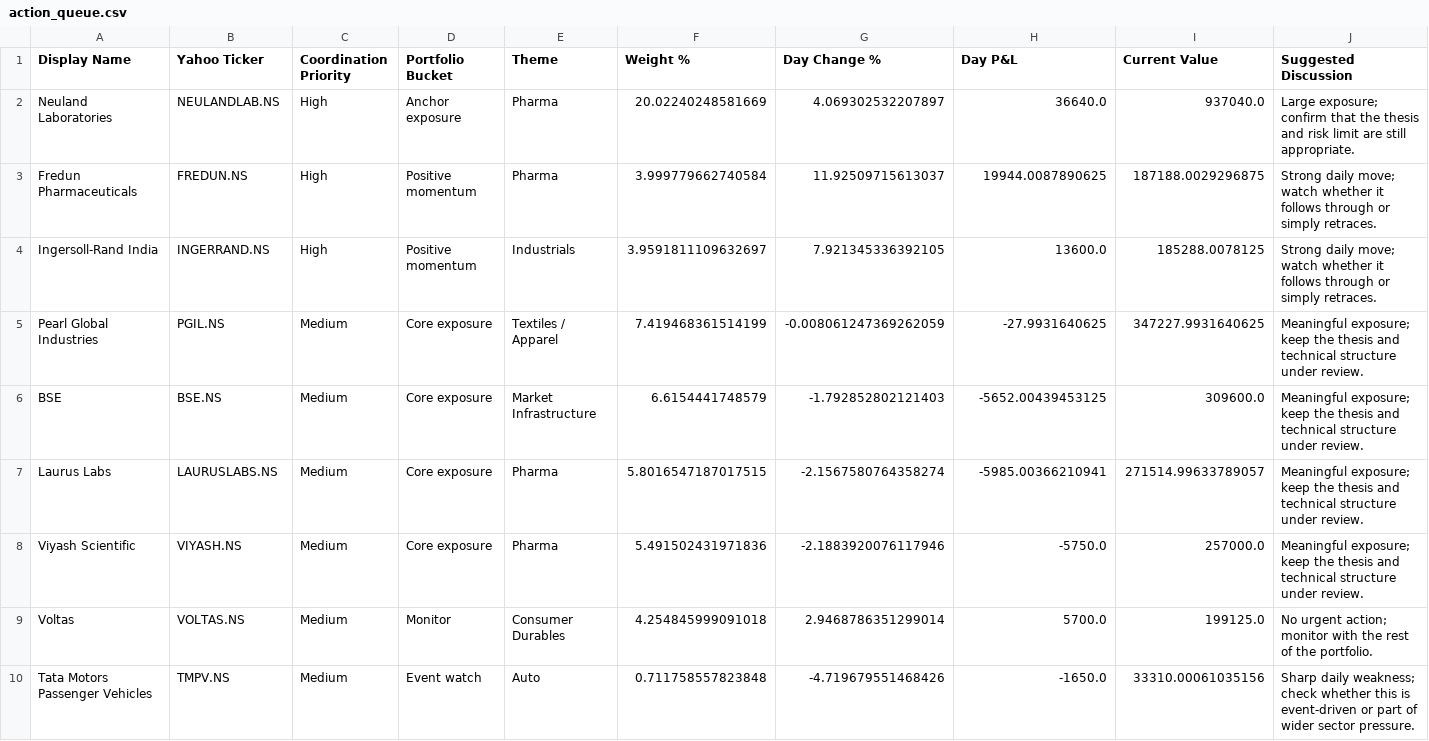
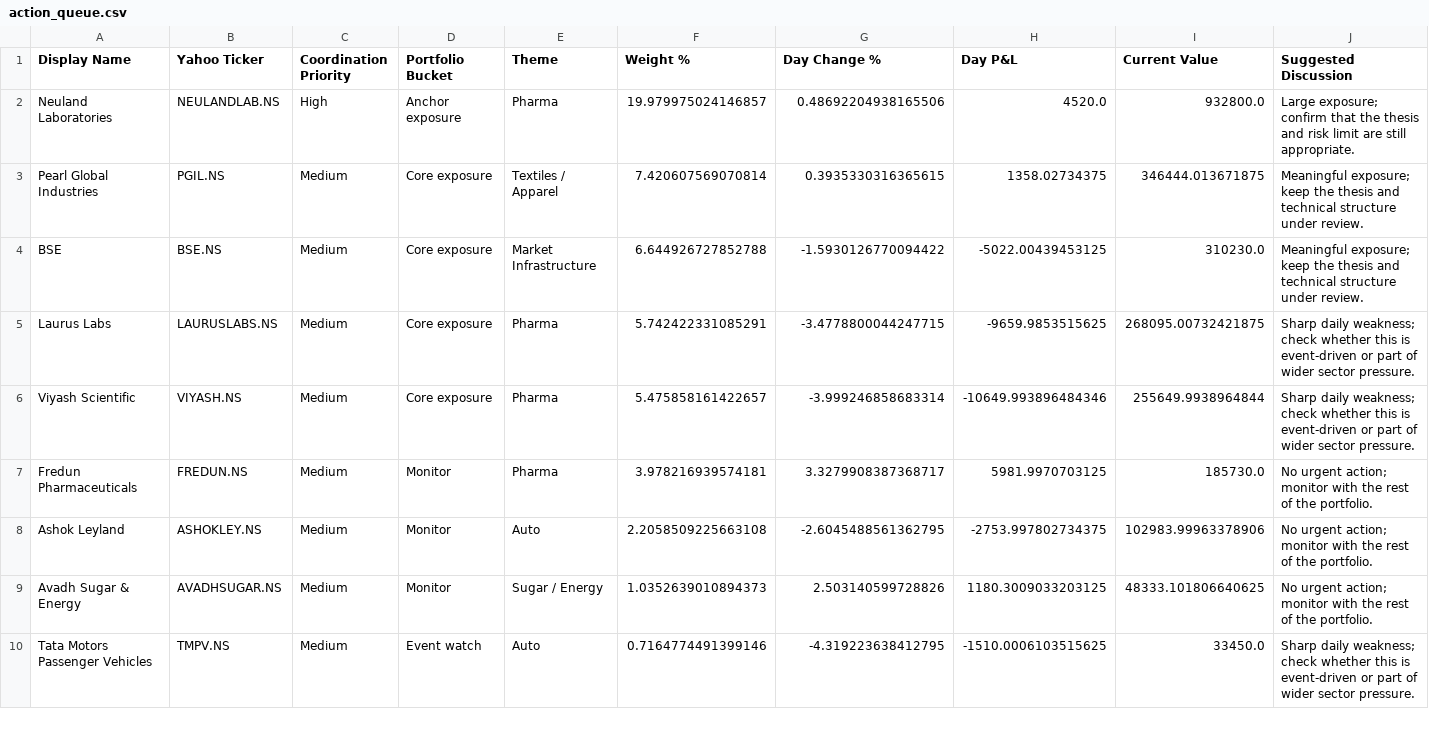
Before and after one commit to hvj7p7shkv-hub/vikram-portfolio-dashboard, a CSV file: data/action_queue.csv, drawn as a sheet; only a part is shown; the diff covers the shown part only.

```diff
--- a/data/action_queue.csv
+++ b/data/action_queue.csv
@@ -1,10 +1,10 @@
 Display Name,Yahoo Ticker,Coordination Priority,Portfolio Bucket,Theme,Weight %,Day Change %,Day P&L,Current Value,Suggested Discussion
-Neuland Laboratories,NEULANDLAB.NS,High,Anchor exposure,Pharma,20.02240248581669,4.069302532207897,36640.0,937040.0,Large exposure; confirm that the thesis and risk limit are still appropriate.
-Fredun Pharmaceuticals,FREDUN.NS,High,Positive momentum,Pharma,3.999779662740584,11.92509715613037,19944.0087890625,187188.0029296875,Strong daily move; watch whether it follows through or simply retraces.
-Ingersoll-Rand India,INGERRAND.NS,High,Positive momentum,Industrials,3.9591811109632697,7.921345336392105,13600.0,185288.0078125,Strong daily move; watch whether it follows through or simply retraces.
-Pearl Global Industries,PGIL.NS,Medium,Core exposure,Textiles / Apparel,7.419468361514199,-0.008061247369262059,-27.9931640625,347227.9931640625,Meaningful exposure; keep the thesis and technical structure under review.
-BSE,BSE.NS,Medium,Core exposure,Market Infrastructure,6.6154441748579,-1.792852802121403,-5652.00439453125,309600.0,Meaningful exposure; keep the thesis and technical structure under review.
-Laurus Labs,LAURUSLABS.NS,Medium,Core exposure,Pharma,5.8016547187017515,-2.1567580764358274,-5985.00366210941,271514.99633789057,Meaningful exposure; keep the thesis and technical structure under review.
-Viyash Scientific,VIYASH.NS,Medium,Core exposure,Pharma,5.491502431971836,-2.1883920076117946,-5750.0,257000.0,Meaningful exposure; keep the thesis and technical structure under review.
-Voltas,VOLTAS.NS,Medium,Monitor,Consumer Durables,4.254845999091018,2.9468786351299014,5700.0,199125.0,No urgent action; monitor with the rest of the portfolio.
-Tata Motors Passenger Vehicles,TMPV.NS,Medium,Event watch,Auto,0.711758557823848,-4.719679551468426,-1650.0,33310.00061035156,Sharp daily weakness; check whether this is event-driven or part of wider sector pressure.
+Neuland Laboratories,NEULANDLAB.NS,High,Anchor exposure,Pharma,19.979975024146857,0.48692204938165506,4520.0,932800.0,Large exposure; confirm that the thesis and risk limit are still appropriate.
+Pearl Global Industries,PGIL.NS,Medium,Core exposure,Textiles / Apparel,7.420607569070814,0.3935330316365615,1358.02734375,346444.013671875,Meaningful exposure; keep the thesis and technical structure under review.
+BSE,BSE.NS,Medium,Core exposure,Market Infrastructure,6.644926727852788,-1.5930126770094422,-5022.00439453125,310230.0,Meaningful exposure; keep the thesis and technical structure under review.
+Laurus Labs,LAURUSLABS.NS,Medium,Core exposure,Pharma,5.742422331085291,-3.4778800044247715,-9659.9853515625,268095.00732421875,Sharp daily weakness; check whether this is event-driven or part of wider sector pressure.
+Viyash Scientific,VIYASH.NS,Medium,Core exposure,Pharma,5.475858161422657,-3.999246858683314,-10649.993896484346,255649.9938964844,Sharp daily weakness; check whether this is event-driven or part of wider sector pressure.
+Fredun Pharmaceuticals,FREDUN.NS,Medium,Monitor,Pharma,3.978216939574181,3.3279908387368717,5981.9970703125,185730.0,No urgent action; monitor with the rest of the portfolio.
+Ashok Leyland,ASHOKLEY.NS,Medium,Monitor,Auto,2.2058509225663108,-2.6045488561362795,-2753.997802734375,102983.99963378906,No urgent action; monitor with the rest of the portfolio.
+Avadh Sugar & Energy,AVADHSUGAR.NS,Medium,Monitor,Sugar / Energy,1.0352639010894373,2.503140599728826,1180.3009033203125,48333.101806640625,No urgent action; monitor with the rest of the portfolio.
+Tata Motors Passenger Vehicles,TMPV.NS,Medium,Event watch,Auto,0.7164774491399146,-4.319223638412795,-1510.0006103515625,33450.0,Sharp daily weakness; check whether this is event-driven or part of wider sector pressure.
```
Also changed, not shown: 4 edited cells elsewhere in this file, data/holdings.csv, 1 other file.
